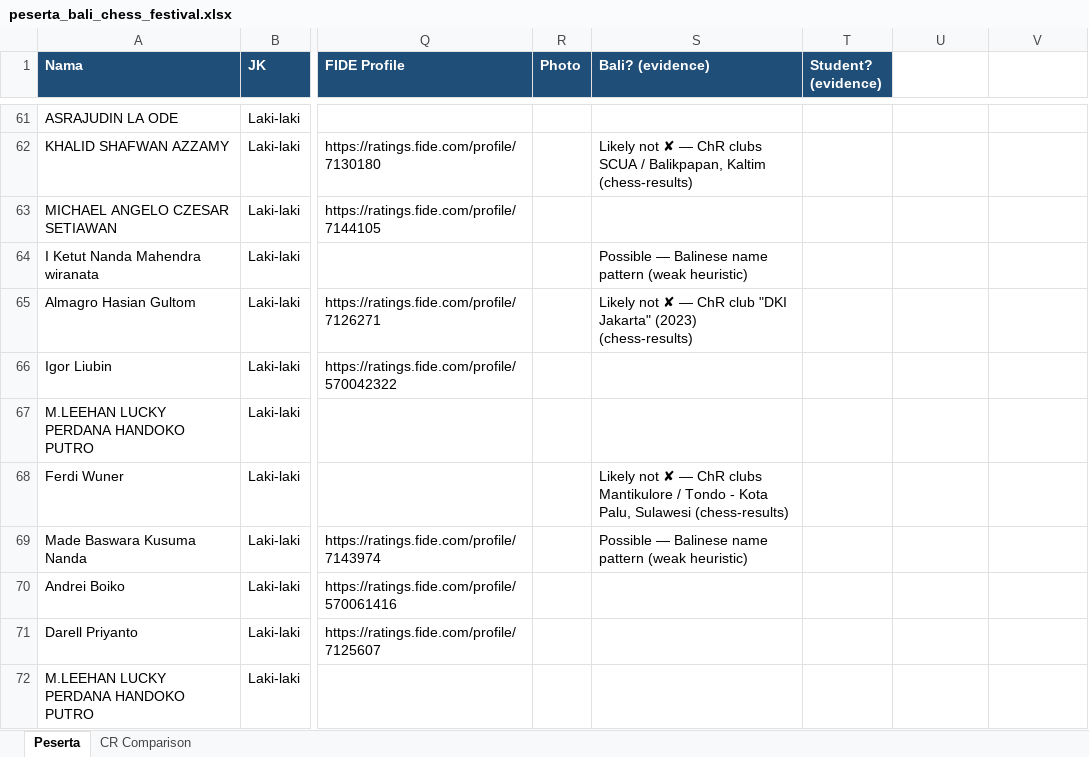
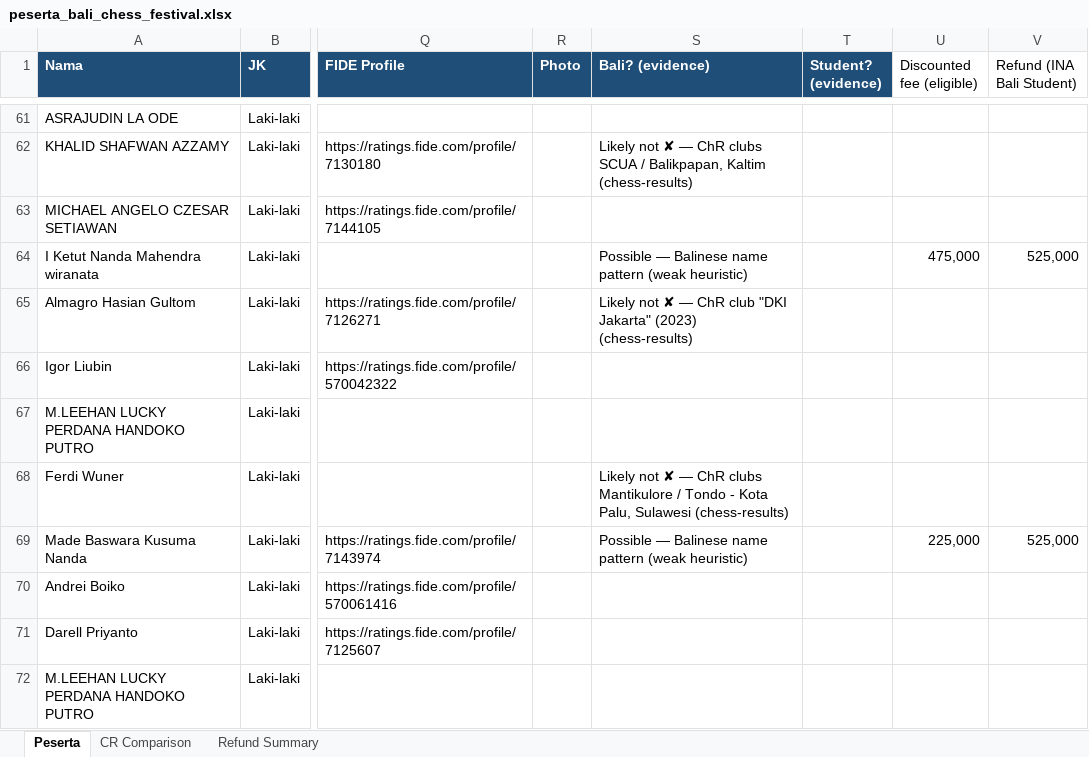
Before and after one commit to Kerisnarendra/kerisnarendra.github.io, an Excel workbook: balichessfestival/peserta_bali_chess_festival.xlsx, sheet Peserta, drawn as a sheet; only a part is shown, gaps mark what is left out; values as stored, in another font and other column widths than the file's, no borders; charts and pictures not drawn; the diff covers the shown part only; the diff names each change by its address in the sheet, - before the commit and + after, or states it on an @@ line.

```diff
--- a/balichessfestival/peserta_bali_chess_festival.xlsx (sheet Peserta)
+++ b/balichessfestival/peserta_bali_chess_festival.xlsx (sheet Peserta)
+sheet tab: Refund Summary
-U1: (empty)
+U1: Discounted fee (eligible)
-V1: (empty)
+V1: Refund (INA Bali Student)
-U64 (Discounted fee (eligible)): (empty)
+U64 (Discounted fee (eligible)): 475,000
-V64 (Refund (INA Bali Student)): (empty)
+V64 (Refund (INA Bali Student)): 525,000
-U69 (Discounted fee (eligible)): (empty)
+U69 (Discounted fee (eligible)): 225,000
-V69 (Refund (INA Bali Student)): (empty)
+V69 (Refund (INA Bali Student)): 525,000
```
Also changed, not shown: 20 edited cells elsewhere in this sheet, sheet CR Comparison, 1 other file.
